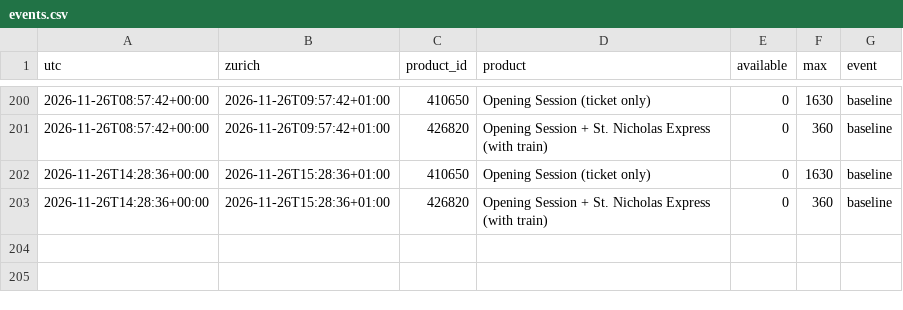
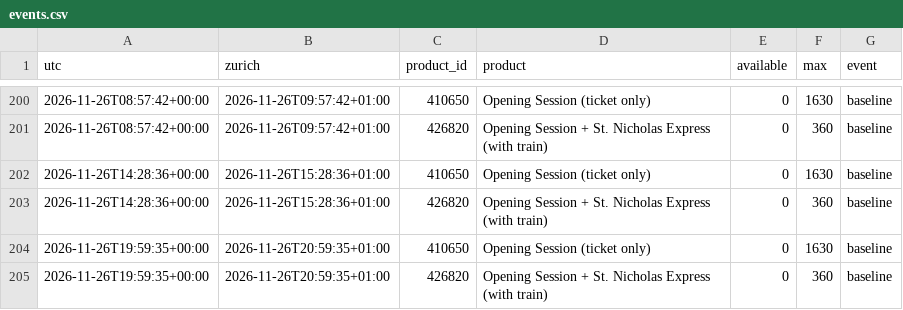
Before and after one commit to RichardZhu52/verbier-ticket-alert, a CSV file: data/events.csv, drawn as a sheet; only a part is shown, gaps mark what is left out.

```diff
--- a/data/events.csv
+++ b/data/events.csv
@@ -203 +203,3 @@ utc,zurich,product_id,product,available,max,event
 2026-11-26T14:28:36+00:00,2026-11-26T15:28:36+01:00,426820,Opening Session + St. Nicholas Express (with train),0,360,baseline
+2026-11-26T19:59:35+00:00,2026-11-26T20:59:35+01:00,410650,Opening Session (ticket only),0,1630,baseline
+2026-11-26T19:59:35+00:00,2026-11-26T20:59:35+01:00,426820,Opening Session + St. Nicholas Express (with train),0,360,baseline
```
